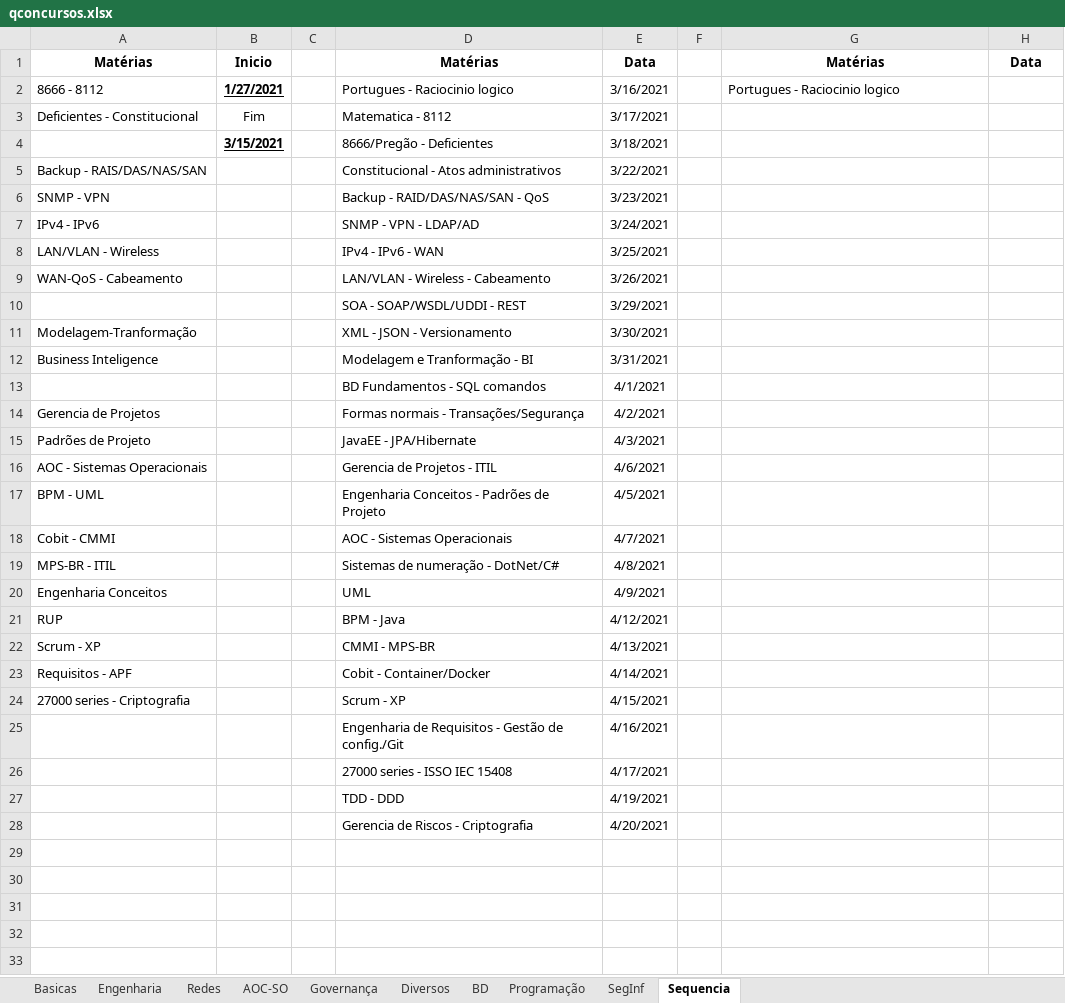
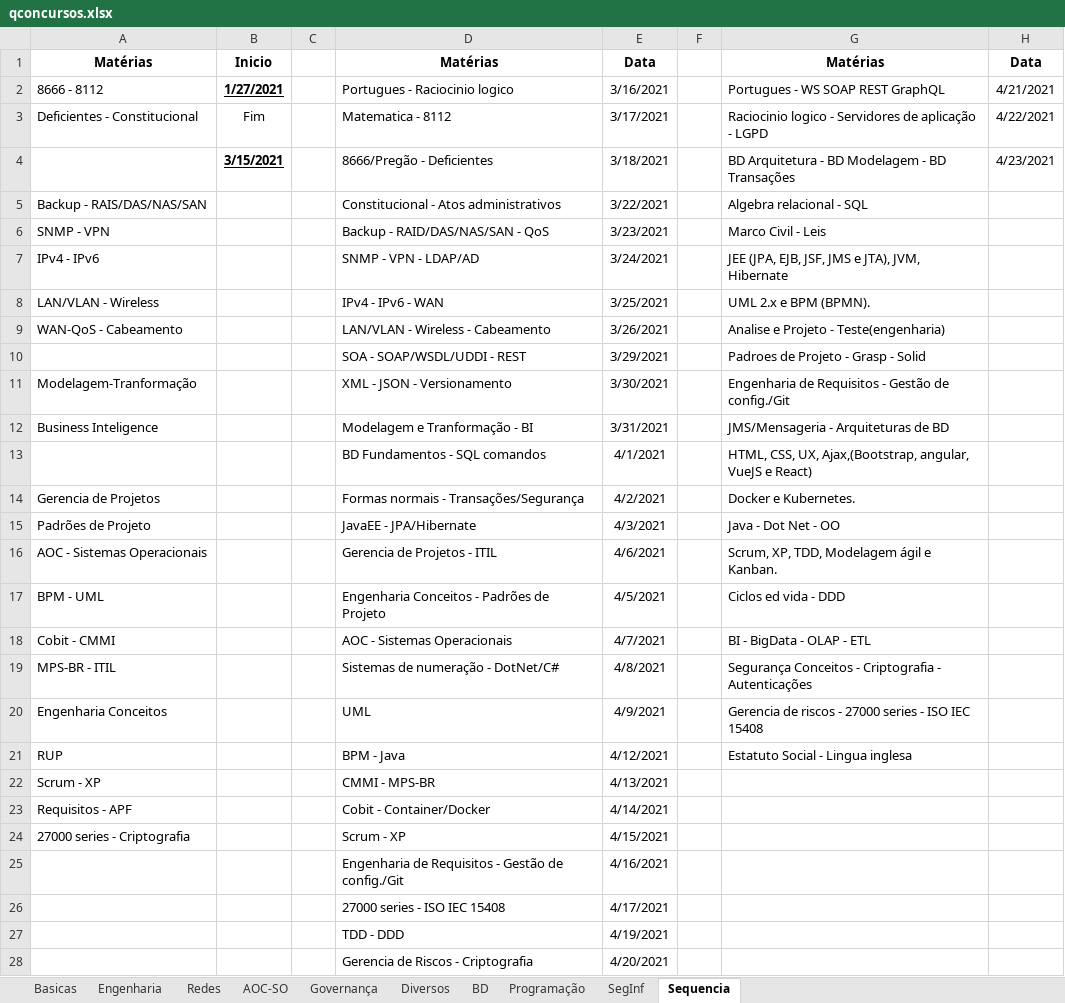
Before and after one commit to willhc1984/estudos, an Excel workbook: qconcursos.xlsx, sheet Sequencia, drawn as a sheet; values as stored, in another font and other column widths than the file's, no borders; the diff names each change by its address in the sheet, - before the commit and + after, or states it on an @@ line.

```diff
--- a/qconcursos.xlsx (sheet Sequencia)
+++ b/qconcursos.xlsx (sheet Sequencia)
-G2: Portugues - Raciocinio logico
+G2: Portugues - WS SOAP REST GraphQL
-H2: (empty)
+H2: 4/21/2021
-G3: (empty)
+G3: Raciocinio logico - Servidores de aplicação - LGPD
-H3: (empty)
+H3: 4/22/2021
-G4: (empty)
+G4: BD Arquitetura - BD Modelagem - BD Transações
-H4: (empty)
+H4: 4/23/2021
-G5: (empty)
+G5: Algebra relacional - SQL
-G6: (empty)
+G6: Marco Civil - Leis
-G7: (empty)
+G7: JEE (JPA, EJB, JSF, JMS e JTA), JVM, Hibernate
-G8: (empty)
+G8: UML 2.x e BPM (BPMN).
-G9: (empty)
+G9: Analise e Projeto - Teste(engenharia)
-G10: (empty)
+G10: Padroes de Projeto - Grasp - Solid
-G11: (empty)
+G11: Engenharia de Requisitos - Gestão de config./Git
-G12: (empty)
+G12: JMS/Mensageria - Arquiteturas de BD
-G13: (empty)
+G13: HTML, CSS, UX, Ajax,(Bootstrap, angular, VueJS e React)
-G14: (empty)
+G14: Docker e Kubernetes.
-G15: (empty)
+G15: Java - Dot Net - OO
-G16: (empty)
+G16: Scrum, XP, TDD, Modelagem ágil e Kanban.
-G17: (empty)
+G17: Ciclos ed vida - DDD
-G18: (empty)
+G18: BI - BigData - OLAP - ETL
-G19: (empty)
+G19: Segurança Conceitos - Criptografia - Autenticações
-G20: (empty)
+G20: Gerencia de riscos - 27000 series - ISO IEC 15408
-G21: (empty)
+G21: Estatuto Social - Lingua inglesa
-D26: 27000 series - ISSO IEC 15408
+D26: 27000 series - ISO IEC 15408
```
Also changed, not shown: sheet BD, sheet Diversos, sheet Basicas, sheet Programação, 6 other files.
